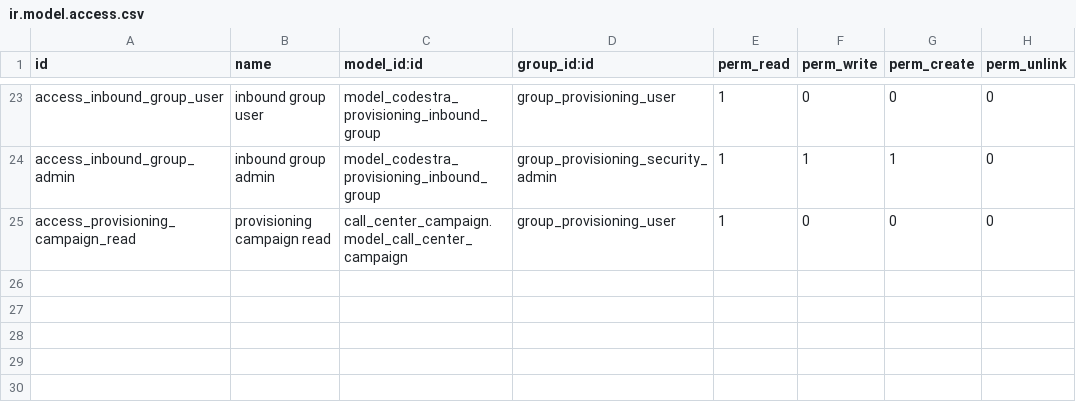
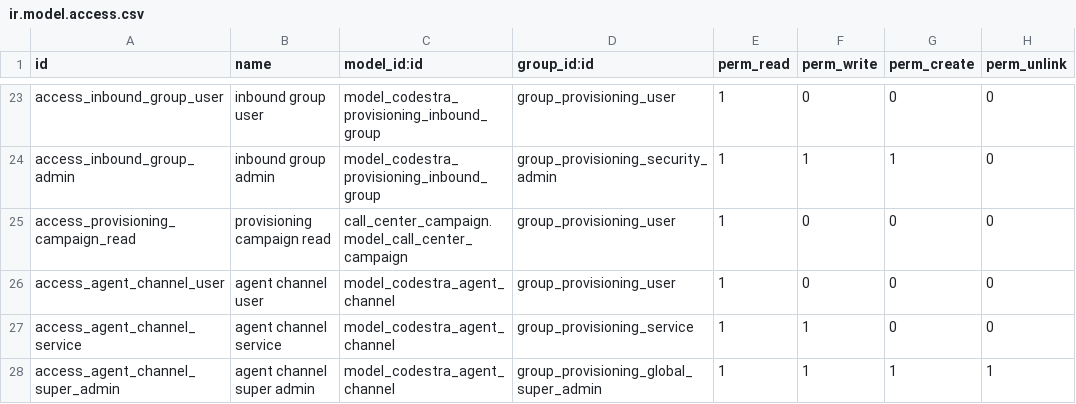
Before and after one commit to appolon1908-hue/Odoo, a CSV file: custom-addons/codestra_identity_provisioning/security/ir.model.access.csv, drawn as a sheet; only a part is shown, gaps mark what is left out; the diff names each change by its address in the sheet, - before the commit and + after, or states it on an @@ line.

```diff
--- a/custom-addons/codestra_identity_provisioning/security/ir.model.access.csv
+++ b/custom-addons/codestra_identity_provisioning/security/ir.model.access.csv
+row 26: access_agent_channel_user | agent channel user | model_codestra_agent_channel | group_provisioning_user | 1 | 0 | 0 | 0
+row 27: access_agent_channel_service | agent channel service | model_codestra_agent_channel | group_provisioning_service | 1 | 1 | 0 | 0
+row 28: access_agent_channel_super_admin | agent channel super admin | model_codestra_agent_channel | group_provisioning_global_super_admin | 1 | 1 | 1 | 1
```
Also changed, not shown: 10 other files.
